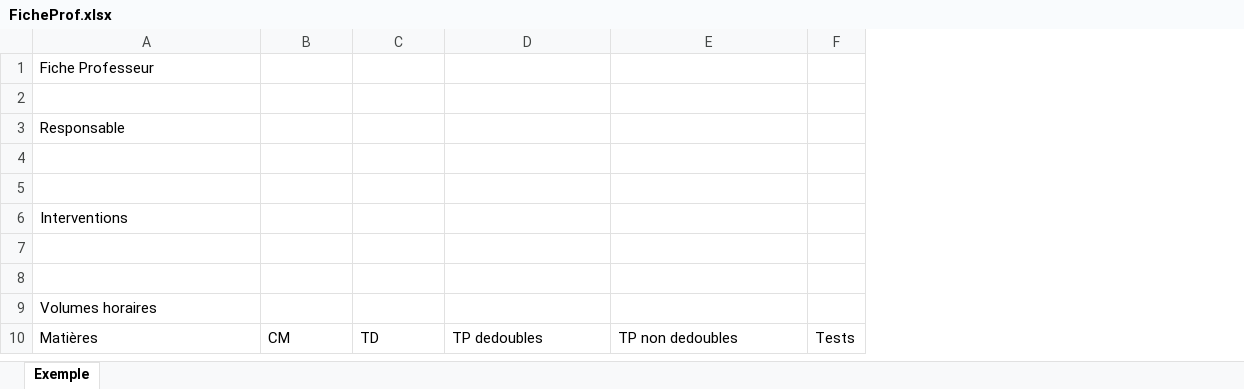
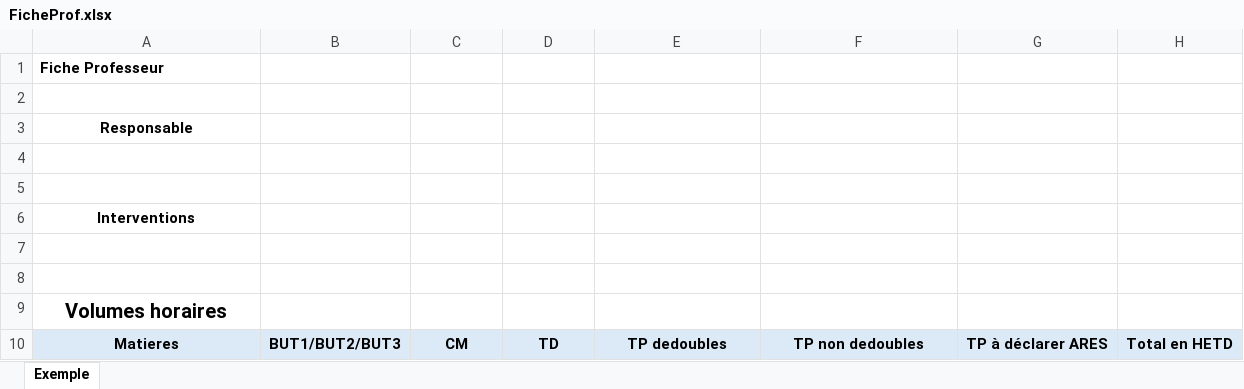
Before and after one commit to DEGANO-Matteo-2225026a/SAE_pycharm, an Excel workbook: Excels ressources/FicheProf.xlsx, sheet Exemple, drawn as a sheet; values as stored, in another font and other column widths than the file's, no borders; removed rows and columns are numbered as before the commit, all else as after; the diff names each change by its address in the sheet, - before the commit and + after, or states it on an @@ line.

```diff
--- a/Excels ressources/FicheProf.xlsx (sheet Exemple)
+++ b/Excels ressources/FicheProf.xlsx (sheet Exemple)
+column B, row 10: BUT1/BUT2/BUT3
-column F, row 10: Tests
+column G, row 10: TP à déclarer ARES
+column H, row 10: Total en HETD
-A1 bold: off
+A1 bold: on
@@ A3 bold: off → on, alignment: left → center @@
@@ A6 bold: off → on, alignment: left → center @@
@@ A9:A10 bold: off → on, alignment: left → center @@
@@ A9 text size: larger @@
-A10: Matières
+A10: Matieres
-A10 fill: none
+A10 fill: #DCEAF7
@@ C10:F10 fill: none → #DCEAF7, bold: off → on, alignment: left → center @@
```
Also changed, not shown: 1 other file.
